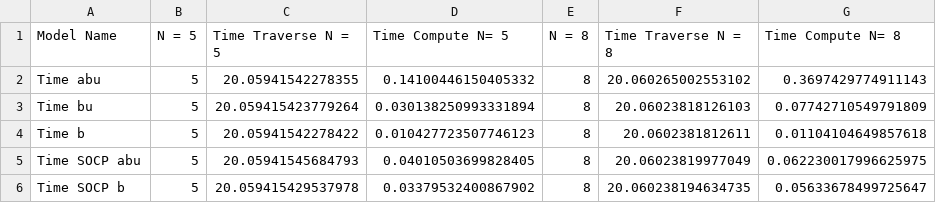
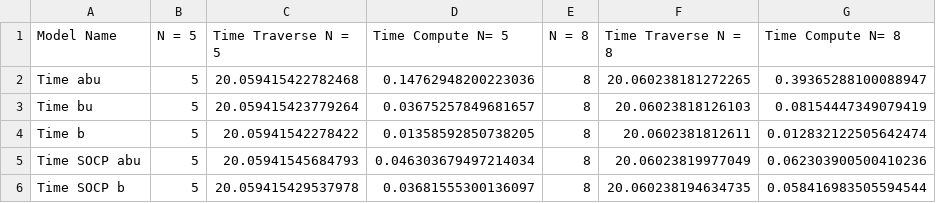
Before and after one commit to lucasfpitta/racingoptimization, a CSV file: Comparison/Results/comparison_timeit.csv, drawn as a sheet.

```diff
--- a/Comparison/Results/comparison_timeit.csv
+++ b/Comparison/Results/comparison_timeit.csv
@@ -1,6 +1,6 @@
 Model Name,N = 5,Time Traverse N = 5,Time Compute N= 5,N = 8,Time Traverse N = 8,Time Compute N= 8
-Time abu,5,20.05941542278355,0.14100446150405332,8,20.060265002553102,0.3697429774911143
-Time bu,5,20.059415423779264,0.030138250993331894,8,20.06023818126103,0.07742710549791809
-Time b,5,20.05941542278422,0.010427723507746123,8,20.0602381812611,0.01104104649857618
-Time SOCP abu,5,20.05941545684793,0.04010503699828405,8,20.06023819977049,0.062230017996625975
-Time SOCP b,5,20.059415429537978,0.03379532400867902,8,20.060238194634735,0.05633678499725647
+Time abu,5,20.059415422782468,0.14762948200223036,8,20.060238181272265,0.39365288100088947
+Time bu,5,20.059415423779264,0.03675257849681657,8,20.06023818126103,0.08154447349079419
+Time b,5,20.05941542278422,0.01358592850738205,8,20.0602381812611,0.012832122505642474
+Time SOCP abu,5,20.05941545684793,0.046303679497214034,8,20.06023819977049,0.062303900500410236
+Time SOCP b,5,20.059415429537978,0.03681555300136097,8,20.060238194634735,0.058416983505594544
```
Also changed, not shown: 11 other files.
